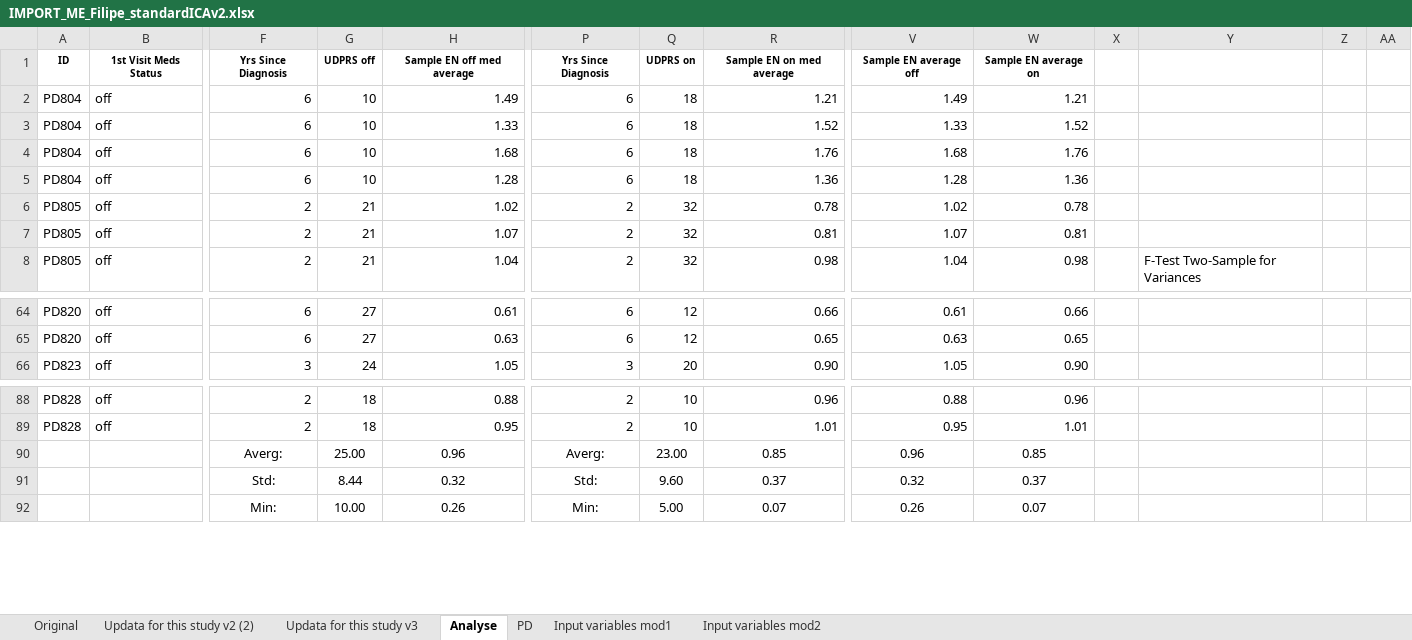
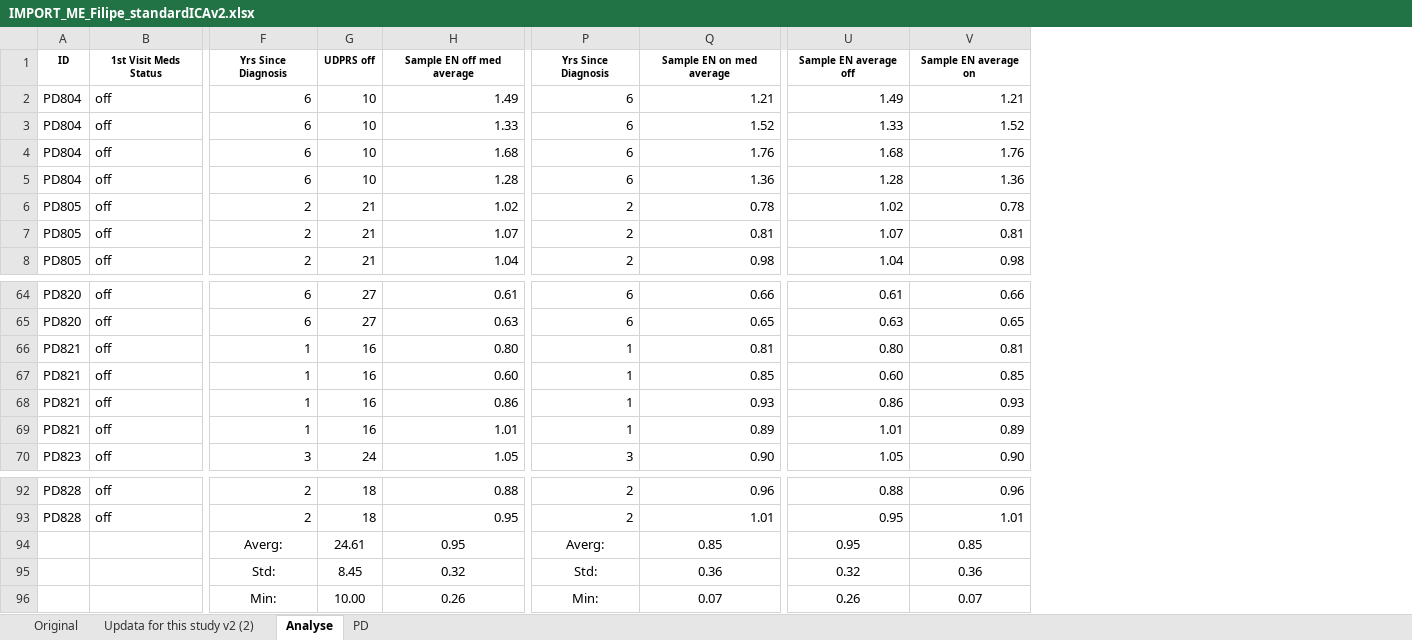
Before and after one commit to Filipe007/Medication_optPD, an Excel workbook: FilipeDatasetv2/IMPORT_ME_Filipe_standardICAv2.xlsx, sheet Analyse, drawn as a sheet; only a part is shown, gaps mark what is left out; values as stored, in another font and other column widths than the file's, no borders; removed rows and columns are numbered as before the commit, all else as after; rows hold the shown columns only; the diff names each change by its address in the sheet, - before the commit and + after, or states it on an @@ line.

Commit message:
updata excel file
update excel file

```diff
--- a/FilipeDatasetv2/IMPORT_ME_Filipe_standardICAv2.xlsx (sheet Analyse)
+++ b/FilipeDatasetv2/IMPORT_ME_Filipe_standardICAv2.xlsx (sheet Analyse)
-sheet tab: Updata for this study v3
-sheet tab: Input variables mod1
-sheet tab: Input variables mod2
-column Q, rows 1-8: UDPRS on | 18 | 18 | 18 | 18 | 32 | 32 | 32; rows 64-66: 12 | 12 | 20; rows 88-92: 10 | 10 | 23.00 | 9.60 | 5.00
-column X, empty
-column Y, row 8: F-Test Two-Sample for Variances
-column Z, empty
-column AA, empty
+row 66: PD821 | off | 1 | 16 | 0.80 | 1 | 0.81 | 0.80 | 0.81
+row 67: PD821 | off | 1 | 16 | 0.60 | 1 | 0.85 | 0.60 | 0.85
+row 68: PD821 | off | 1 | 16 | 0.86 | 1 | 0.93 | 0.86 | 0.93
+row 69: PD821 | off | 1 | 16 | 1.01 | 1 | 0.89 | 1.01 | 0.89
-G94: 25.00
+G94: 24.61
-H94: 0.96
+H94: 0.95
-U94: 0.96
+U94: 0.95
-G95: 8.44
+G95: 8.45
-Q95: 0.37
+Q95: 0.36
-V95: 0.37
+V95: 0.36
```
Also changed, not shown: sheet Updata for this study v2 (2), sheet PD, formulas that keep their value, 6 other files.
